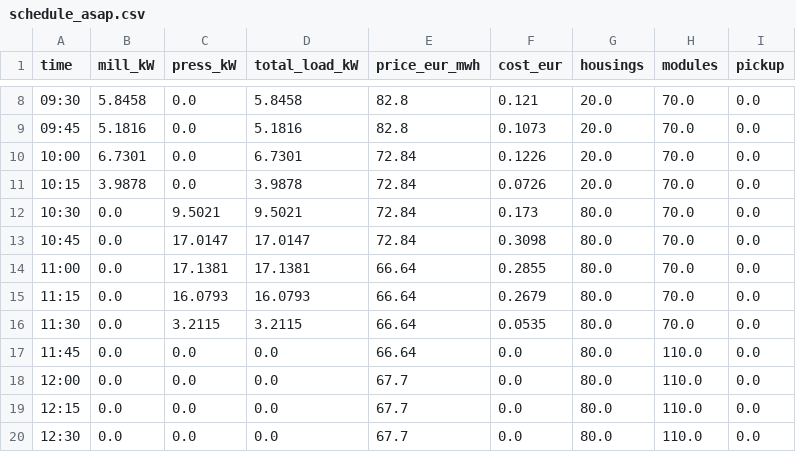
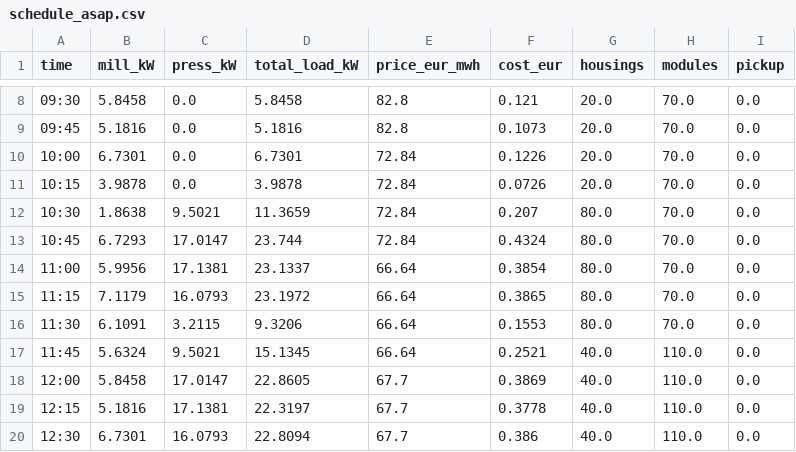
Before and after one commit to MalteTenkamp/industrial-demand-response-study, a CSV file: results/run_2024-03-18_8-22_smoke-test/schedule_asap.csv, drawn as a sheet; only a part is shown, gaps mark what is left out; the diff covers the shown part only.

```diff
--- a/results/run_2024-03-18_8-22_smoke-test/schedule_asap.csv
+++ b/results/run_2024-03-18_8-22_smoke-test/schedule_asap.csv
@@ -11,10 +11,10 @@ time,mill_kW,press_kW,total_load_kW,price_eur_mwh,cost_eur,housings,modules,pick
 10:15,3.9878,0.0,3.9878,72.84,0.0726,20.0,70.0,0.0
-10:30,0.0,9.5021,9.5021,72.84,0.173,80.0,70.0,0.0
-10:45,0.0,17.0147,17.0147,72.84,0.3098,80.0,70.0,0.0
-11:00,0.0,17.1381,17.1381,66.64,0.2855,80.0,70.0,0.0
-11:15,0.0,16.0793,16.0793,66.64,0.2679,80.0,70.0,0.0
-11:30,0.0,3.2115,3.2115,66.64,0.0535,80.0,70.0,0.0
-11:45,0.0,0.0,0.0,66.64,0.0,80.0,110.0,0.0
-12:00,0.0,0.0,0.0,67.7,0.0,80.0,110.0,0.0
-12:15,0.0,0.0,0.0,67.7,0.0,80.0,110.0,0.0
-12:30,0.0,0.0,0.0,67.7,0.0,80.0,110.0,0.0
+10:30,1.8638,9.5021,11.3659,72.84,0.207,80.0,70.0,0.0
+10:45,6.7293,17.0147,23.744,72.84,0.4324,80.0,70.0,0.0
+11:00,5.9956,17.1381,23.1337,66.64,0.3854,80.0,70.0,0.0
+11:15,7.1179,16.0793,23.1972,66.64,0.3865,80.0,70.0,0.0
+11:30,6.1091,3.2115,9.3206,66.64,0.1553,80.0,70.0,0.0
+11:45,5.6324,9.5021,15.1345,66.64,0.2521,40.0,110.0,0.0
+12:00,5.8458,17.0147,22.8605,67.7,0.3869,40.0,110.0,0.0
+12:15,5.1816,17.1381,22.3197,67.7,0.3778,40.0,110.0,0.0
+12:30,6.7301,16.0793,22.8094,67.7,0.386,40.0,110.0,0.0
```
Also changed, not shown: 128 edited cells elsewhere in this file, results/run_2024-03-18_8-22_smoke-test/schedule_optimized.csv, 5 other files.
